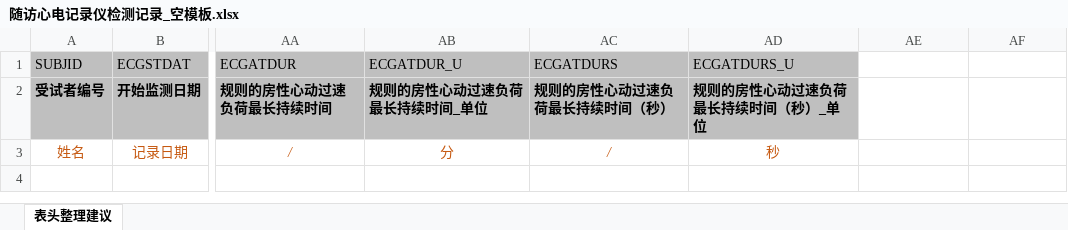
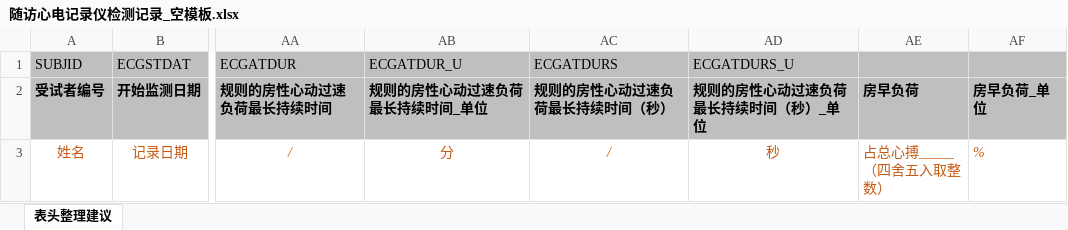
Before and after one commit to YiRen15/PDF-Excel, an Excel workbook: 随访心电记录仪检测记录_空模板.xlsx, sheet 表头整理建议, drawn as a sheet; only a part is shown, gaps mark what is left out; values as stored, in another font and other column widths than the file's, no borders; ↵ is a line break in a cell; the diff names each change by its address in the sheet, - before the commit and + after, or states it on an @@ line.

```diff
--- a/随访心电记录仪检测记录_空模板.xlsx (sheet 表头整理建议)
+++ b/随访心电记录仪检测记录_空模板.xlsx (sheet 表头整理建议)
-AE1:AF2 fill: none
+AE1:AF2 fill: #BFBFBF
-AE2: (empty)
+AE2: 房早负荷
-AF2: (empty)
+AF2: 房早负荷_单位
-AE3: (empty)
+AE3: 占总心搏_____ ↵ （四舍五入取整数）
-AF3: (empty)
+AF3: %
```
Also changed, not shown: 5 other files.
